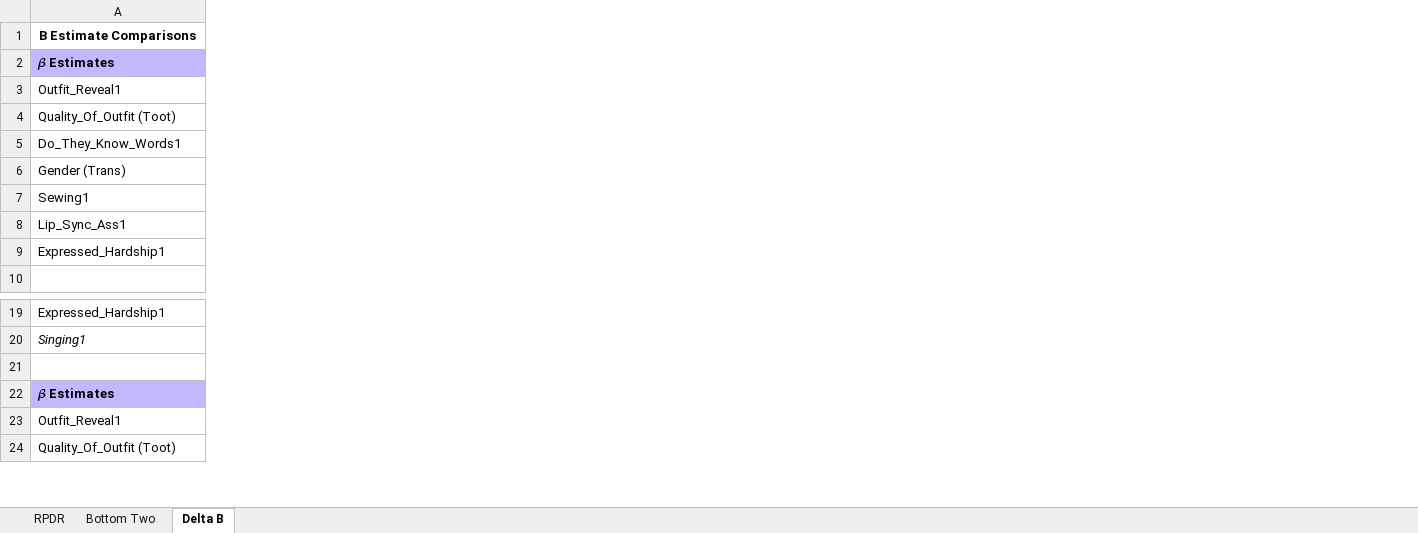
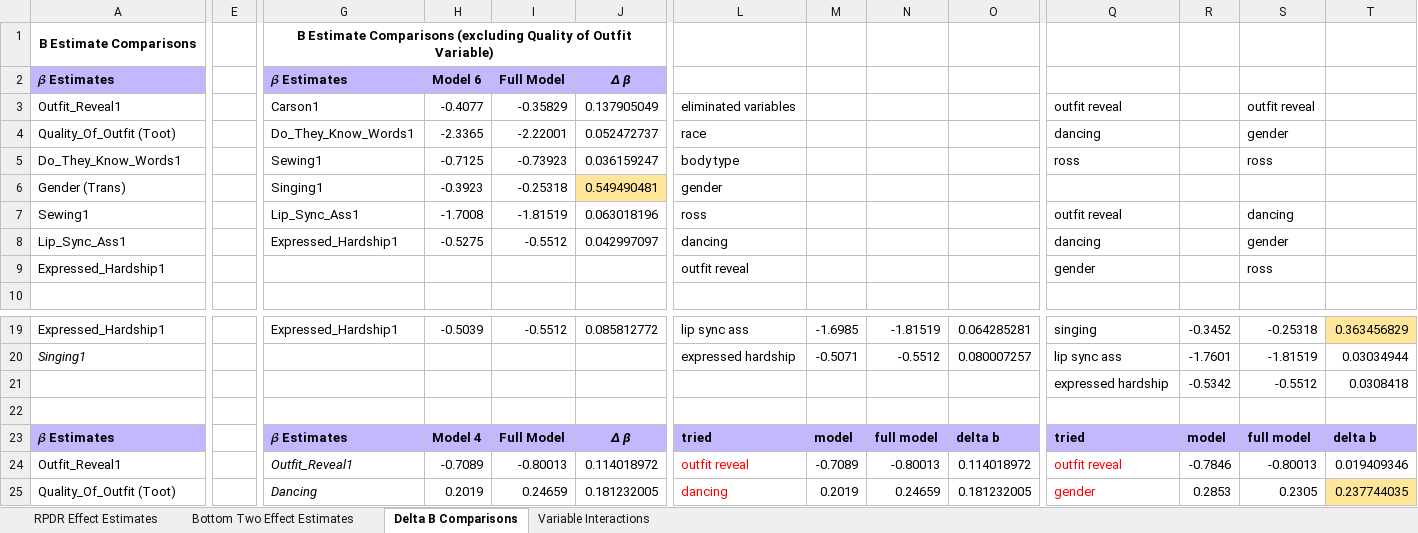
Before and after one commit to mb3005/RPDR, an Excel workbook: Summary of Effect Estimates and P Values.xlsx, sheet Delta B Comparisons, drawn as a sheet; only a part is shown, gaps mark what is left out; values as stored, in another font and other column widths than the file's, no borders; rows hold the shown columns only; the diff covers the shown part only; the diff names each change by its address in the sheet, - before the commit and + after, or states it on an @@ line.

Commit message:
First Order Interactions & Building Model w/o quality of outfit predictor

```diff
--- a/Summary of Effect Estimates and P Values.xlsx (sheet Delta B Comparisons)
+++ b/Summary of Effect Estimates and P Values.xlsx (sheet Delta B Comparisons)
-sheet tab: RPDR
+sheet tab: RPDR Effect Estimates
-sheet tab: Bottom Two
+sheet tab: Bottom Two Effect Estimates
-sheet tab: Delta B
+sheet tab: Delta B Comparisons
+sheet tab: Variable Interactions
+column E, empty
+column G, rows 1-8: B Estimate Comparisons (excluding Quality of Outfit Variable) | 𝜷 Estimates | Carson1 | Do_They_Know_Words1 | Sewing1 | Singing1 | Lip_Sync_Ass1 | Expressed_Hardship1; row 19: Expressed_Hardship1; rows 23-25: 𝜷 Estimates | Outfit_Reveal1 | Dancing
+column H, rows 2-8: Model 6 | -0.4077 | -2.3365 | -0.7125 | -0.3923 | -1.7008 | -0.5275; row 19: -0.5039; rows 23-25: Model 4 | -0.7089 | 0.2019
+column I, rows 2-8: Full Model | -0.35829 | -2.22001 | -0.73923 | -0.25318 | -1.81519 | -0.5512; row 19: -0.5512; rows 23-25: Full Model | -0.80013 | 0.24659
+column J, rows 2-8: ∆ β | 0.137905049 | 0.052472737 | 0.036159247 | 0.549490481 | 0.063018196 | 0.042997097; row 19: 0.085812772; rows 23-25: ∆ β | 0.114018972 | 0.181232005
+column L, rows 3-9: eliminated variables | race | body type | gender | ross | dancing | outfit reveal; rows 19-20: lip sync ass | expressed hardship; rows 23-25: tried | outfit reveal | dancing
+column M, rows 19-20: -1.6985 | -0.5071; rows 23-25: model | -0.7089 | 0.2019
+column N, rows 19-20: -1.81519 | -0.5512; rows 23-25: full model | -0.80013 | 0.24659
+column O, rows 19-20: 0.064285281 | 0.080007257; rows 23-25: delta b | 0.114018972 | 0.181232005
+column Q, rows 3-9: outfit reveal | dancing | ross |  | outfit reveal | dancing | gender; rows 19-21: singing | lip sync ass | expressed hardship; rows 23-25: tried | outfit reveal | gender
+column R, rows 19-21: -0.3452 | -1.7601 | -0.5342; rows 23-25: model | -0.7846 | 0.2853
+column S, rows 3-9: outfit reveal | gender | ross |  | dancing | gender | ross; rows 19-21: -0.25318 | -1.81519 | -0.5512; rows 23-25: full model | -0.80013 | 0.2305
+column T, rows 19-21: 0.363456829 | 0.03034944 | 0.0308418; rows 23-25: delta b | 0.019409346 | 0.237744035
-row 21: (empty)
+row 21:  |  |  |  |  |  |  |  |  |  | expressed hardship | -0.5342 | -0.5512 | 0.0308418
+row 22: (empty)
```
Also changed, not shown: 51 added rows and 3 added columns elsewhere in this sheet, sheet Bottom Two Effect Estimates, sheet RPDR Effect Estimates, formulas that keep their value, Variables to be collected - RPDR.xlsx, 1 other file.
